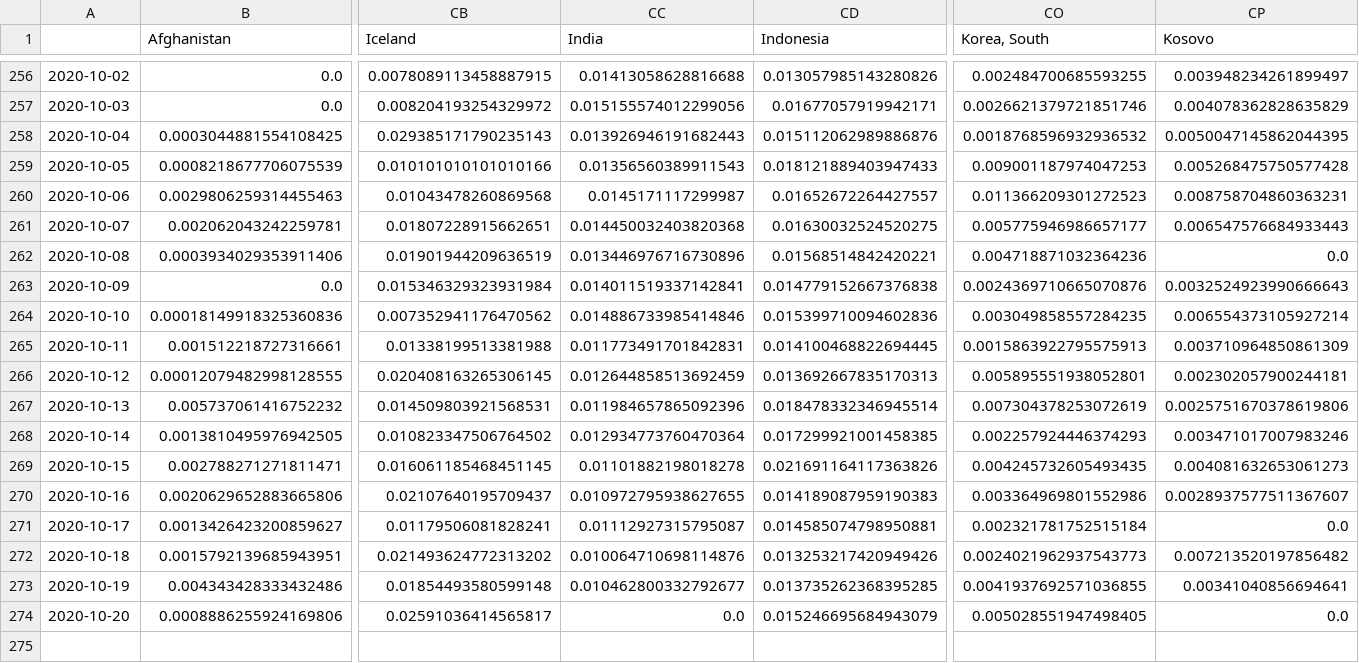
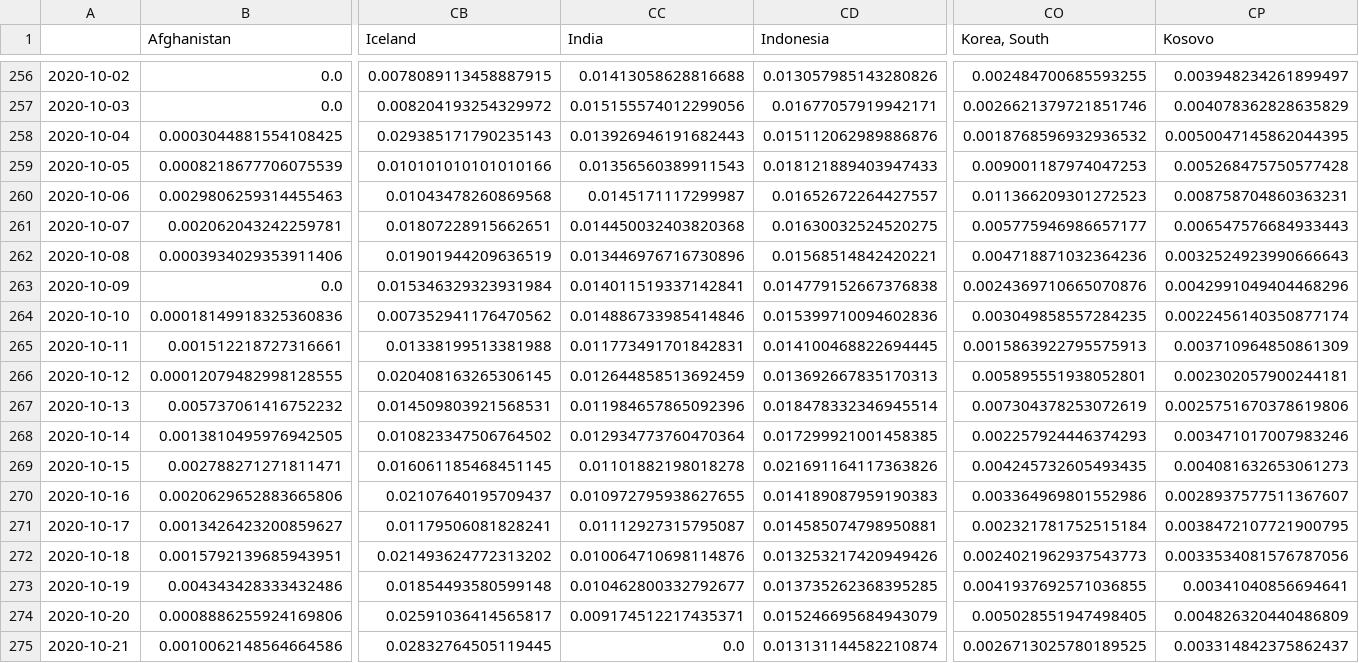
Before and after one commit to BrianLDev/Covid19_Analytics, a CSV file: Datasets/JH/jh_hist_countries_recovered_pct.csv, drawn as a sheet; only a part is shown, gaps mark what is left out; rows hold the shown columns only; the diff names each change by its address in the sheet, - before the commit and + after, or states it on an @@ line.

```diff
--- a/Datasets/JH/jh_hist_countries_recovered_pct.csv
+++ b/Datasets/JH/jh_hist_countries_recovered_pct.csv
-CP262 (Kosovo): 0.0
+CP262 (Kosovo): 0.0032524923990666643
-CP263 (Kosovo): 0.0032524923990666643
+CP263 (Kosovo): 0.0042991049404468296
-CP264 (Kosovo): 0.006554373105927214
+CP264 (Kosovo): 0.0022456140350877174
-CP271 (Kosovo): 0.0
+CP271 (Kosovo): 0.0038472107721900795
-CP272 (Kosovo): 0.007213520197856482
+CP272 (Kosovo): 0.0033534081576787056
-CC274 (India): 0.0
+CC274 (India): 0.009174512217435371
-CP274 (Kosovo): 0.0
+CP274 (Kosovo): 0.004826320440486809
+row 275: 2020-10-21 | 0.0010062148564664586 | 0.02832764505119445 | 0.0 | 0.013131144582210874 | 0.0026713025780189525 | 0.003314842375862437
```
Also changed, not shown: Datasets/JH/jh_hist_countries_cases_pct.csv, Datasets/JH/jh_hist_countries_cases_pct_ewma.csv, 23 other files.
